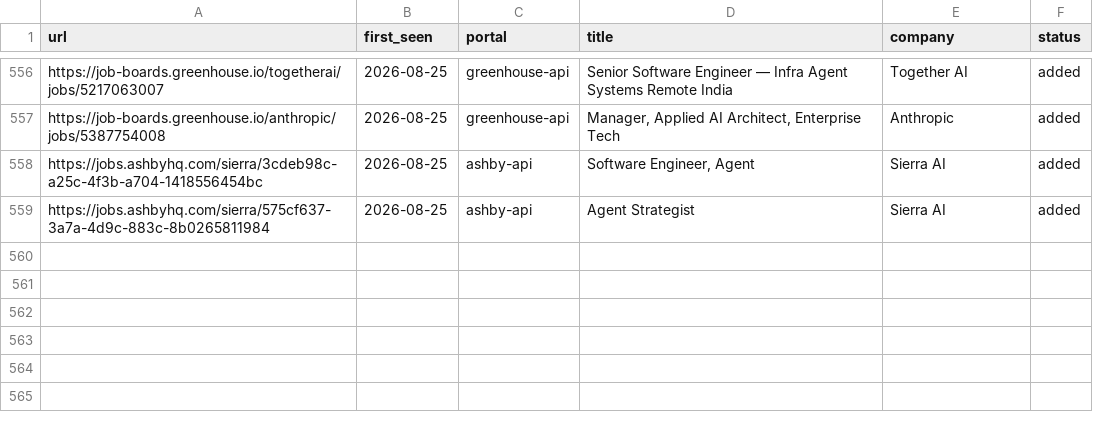
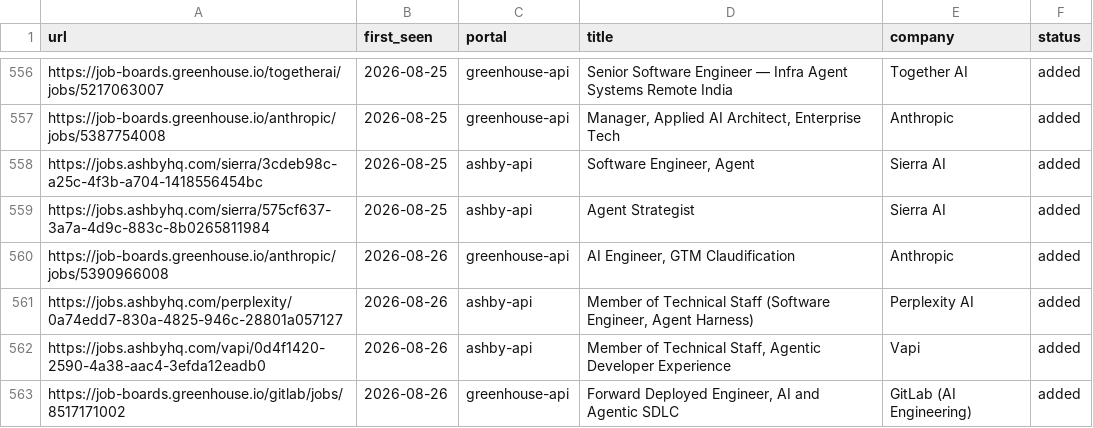
Before and after one commit to jayavardhan8907/AutomateJob, a TSV file: data/scan-history.tsv, drawn as a sheet; only a part is shown, gaps mark what is left out.

Commit message:
chore: auto-scan 2026-08-26

```diff
--- a/data/scan-history.tsv
+++ b/data/scan-history.tsv
@@ -559 +559,5 @@ https://jobs.ashbyhq.com/sierra/3cdeb98c-a25c-4f3b-a704-1418556454bc	2026-08-25
 https://jobs.ashbyhq.com/sierra/575cf637-3a7a-4d9c-883c-8b0265811984	2026-08-25	ashby-api	Agent Strategist	Sierra AI	added
+https://job-boards.greenhouse.io/anthropic/jobs/5390966008	2026-08-26	greenhouse-api	AI Engineer, GTM Claudification 	Anthropic	added
+https://jobs.ashbyhq.com/perplexity/0a74edd7-830a-4825-946c-28801a057127	2026-08-26	ashby-api	Member of Technical Staff (Software Engineer, Agent Harness)	Perplexity AI	added
+https://jobs.ashbyhq.com/vapi/0d4f1420-2590-4a38-aac4-3efda12eadb0	2026-08-26	ashby-api	Member of Technical Staff, Agentic Developer Experience	Vapi	added
+https://job-boards.greenhouse.io/gitlab/jobs/8517171002	2026-08-26	greenhouse-api	Forward Deployed Engineer, AI and Agentic SDLC	GitLab (AI Engineering)	added
```
Also changed, not shown: 1 other file.
